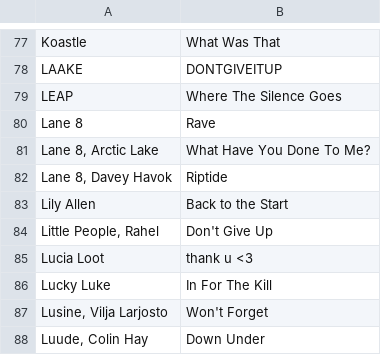
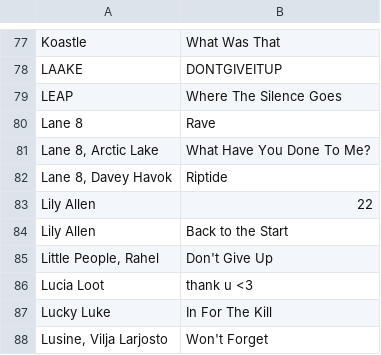
Before and after one commit to gwennlbh/music-library, a TSV file: bngrs/tracklist.tsv, drawn as a sheet; only a part is shown, gaps mark what is left out; the shorter side is filled out with more unchanged rows; the diff names each change by its address in the sheet, - before the commit and + after, or states it on an @@ line.

```diff
--- a/bngrs/tracklist.tsv
+++ b/bngrs/tracklist.tsv
+row 83: Lily Allen | 22
```
Also changed, not shown: counts.tsv, intricate-percs/tracklist.tsv, 6 other files.
